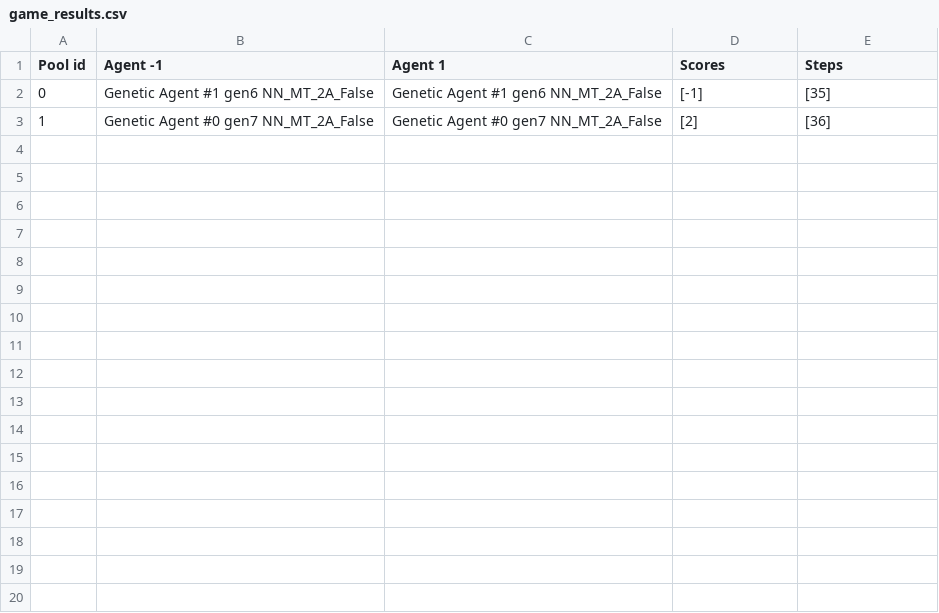
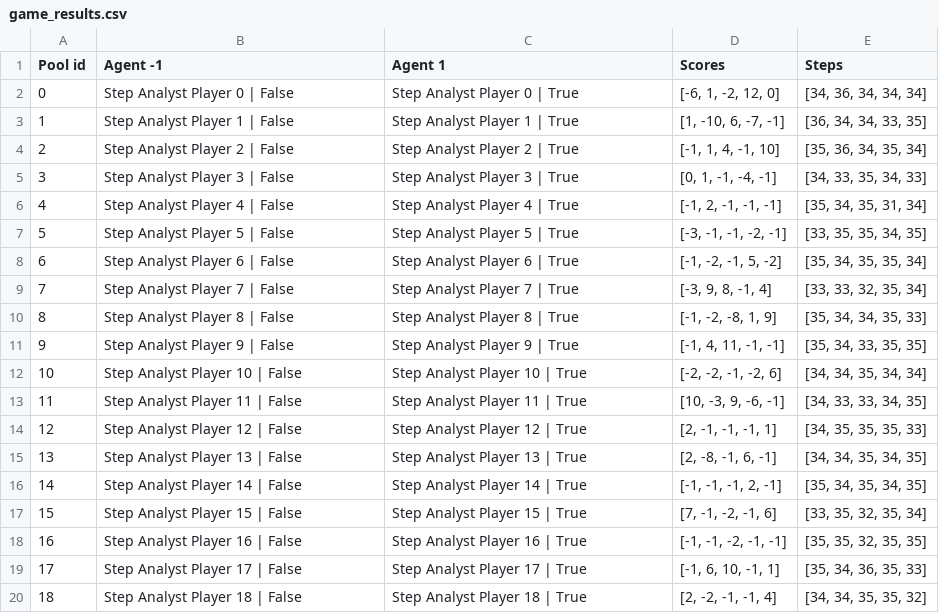
Before and after one commit to StephaneBranly/INF8215-Avalam-AI, a CSV file: stats/game_results.csv, drawn as a sheet; only a part is shown; the diff covers the shown part only.

```diff
--- a/stats/game_results.csv
+++ b/stats/game_results.csv
@@ -1,3 +1,20 @@
 Pool id;Agent -1;Agent 1;Scores;Steps
-0;Genetic Agent #1 gen6 NN_MT_2A_False;Genetic Agent #1 gen6 NN_MT_2A_False;[-1];[35]
-1;Genetic Agent #0 gen7 NN_MT_2A_False;Genetic Agent #0 gen7 NN_MT_2A_False;[2];[36]
+0;Step Analyst Player 0 | False;Step Analyst Player 0 | True;[-6, 1, -2, 12, 0];[34, 36, 34, 34, 34]
+1;Step Analyst Player 1 | False;Step Analyst Player 1 | True;[1, -10, 6, -7, -1];[36, 34, 34, 33, 35]
+2;Step Analyst Player 2 | False;Step Analyst Player 2 | True;[-1, 1, 4, -1, 10];[35, 36, 34, 35, 34]
+3;Step Analyst Player 3 | False;Step Analyst Player 3 | True;[0, 1, -1, -4, -1];[34, 33, 35, 34, 33]
+4;Step Analyst Player 4 | False;Step Analyst Player 4 | True;[-1, 2, -1, -1, -1];[35, 34, 35, 31, 34]
+5;Step Analyst Player 5 | False;Step Analyst Player 5 | True;[-3, -1, -1, -2, -1];[33, 35, 35, 34, 35]
+6;Step Analyst Player 6 | False;Step Analyst Player 6 | True;[-1, -2, -1, 5, -2];[35, 34, 35, 35, 34]
+7;Step Analyst Player 7 | False;Step Analyst Player 7 | True;[-3, 9, 8, -1, 4];[33, 33, 32, 35, 34]
+8;Step Analyst Player 8 | False;Step Analyst Player 8 | True;[-1, -2, -8, 1, 9];[35, 34, 34, 35, 33]
+9;Step Analyst Player 9 | False;Step Analyst Player 9 | True;[-1, 4, 11, -1, -1];[35, 34, 33, 35, 35]
+10;Step Analyst Player 10 | False;Step Analyst Player 10 | True;[-2, -2, -1, -2, 6];[34, 34, 35, 34, 34]
+11;Step Analyst Player 11 | False;Step Analyst Player 11 | True;[10, -3, 9, -6, -1];[34, 33, 33, 34, 35]
+12;Step Analyst Player 12 | False;Step Analyst Player 12 | True;[2, -1, -1, -1, 1];[34, 35, 35, 35, 33]
+13;Step Analyst Player 13 | False;Step Analyst Player 13 | True;[2, -8, -1, 6, -1];[34, 34, 35, 34, 35]
+14;Step Analyst Player 14 | False;Step Analyst Player 14 | True;[-1, -1, -1, 2, -1];[35, 34, 35, 34, 35]
+15;Step Analyst Player 15 | False;Step Analyst Player 15 | True;[7, -1, -2, -1, 6];[33, 35, 32, 35, 34]
+16;Step Analyst Player 16 | False;Step Analyst Player 16 | True;[-1, -1, -2, -1, -1];[35, 35, 32, 35, 35]
+17;Step Analyst Player 17 | False;Step Analyst Player 17 | True;[-1, 6, 10, -1, 1];[35, 34, 36, 35, 33]
+18;Step Analyst Player 18 | False;Step Analyst Player 18 | True;[2, -2, -1, -1, 4];[34, 34, 35, 35, 32]
```
Also changed, not shown: 21 added rows elsewhere in this file, stats/pool_results.csv, 15 other files.
